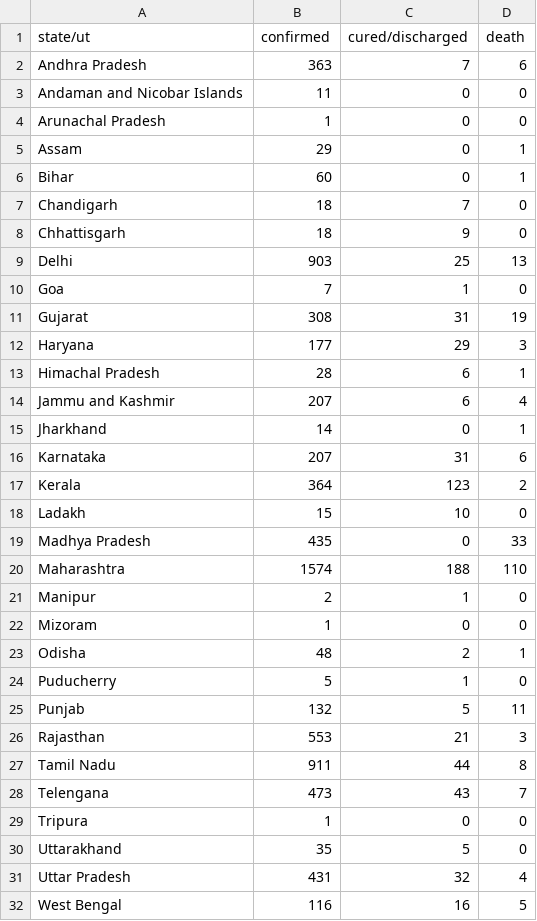
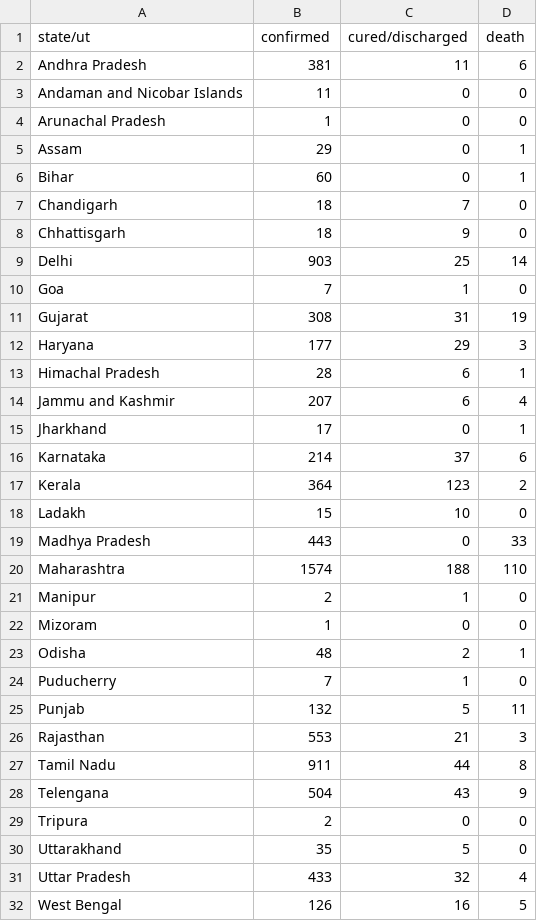
Before and after one commit to bauripalash/ncov-19-india, a CSV file: data/2020-04-11.csv, drawn as a sheet.

```diff
--- a/data/2020-04-11.csv
+++ b/data/2020-04-11.csv
@@ -1,3 +1,3 @@
 state/ut,confirmed,cured/discharged,death
-Andhra Pradesh,363,7,6
+Andhra Pradesh,381,11,6
 Andaman and Nicobar Islands,11,0,0
@@ -8,3 +8,3 @@ Chandigarh,18,7,0
 Chhattisgarh,18,9,0
-Delhi,903,25,13
+Delhi,903,25,14
 Goa,7,1,0
@@ -14,7 +14,7 @@ Himachal Pradesh,28,6,1
 Jammu and Kashmir,207,6,4
-Jharkhand,14,0,1
-Karnataka,207,31,6
+Jharkhand,17,0,1
+Karnataka,214,37,6
 Kerala,364,123,2
 Ladakh,15,10,0
-Madhya Pradesh,435,0,33
+Madhya Pradesh,443,0,33
 Maharashtra,1574,188,110
@@ -23,3 +23,3 @@ Mizoram,1,0,0
 Odisha,48,2,1
-Puducherry,5,1,0
+Puducherry,7,1,0
 Punjab,132,5,11
@@ -27,6 +27,6 @@ Rajasthan,553,21,3
 Tamil Nadu,911,44,8
-Telengana,473,43,7
-Tripura,1,0,0
+Telengana,504,43,9
+Tripura,2,0,0
 Uttarakhand,35,5,0
-Uttar Pradesh,431,32,4
-West Bengal,116,16,5
+Uttar Pradesh,433,32,4
+West Bengal,126,16,5
```
Also changed, not shown: 2 other files.
